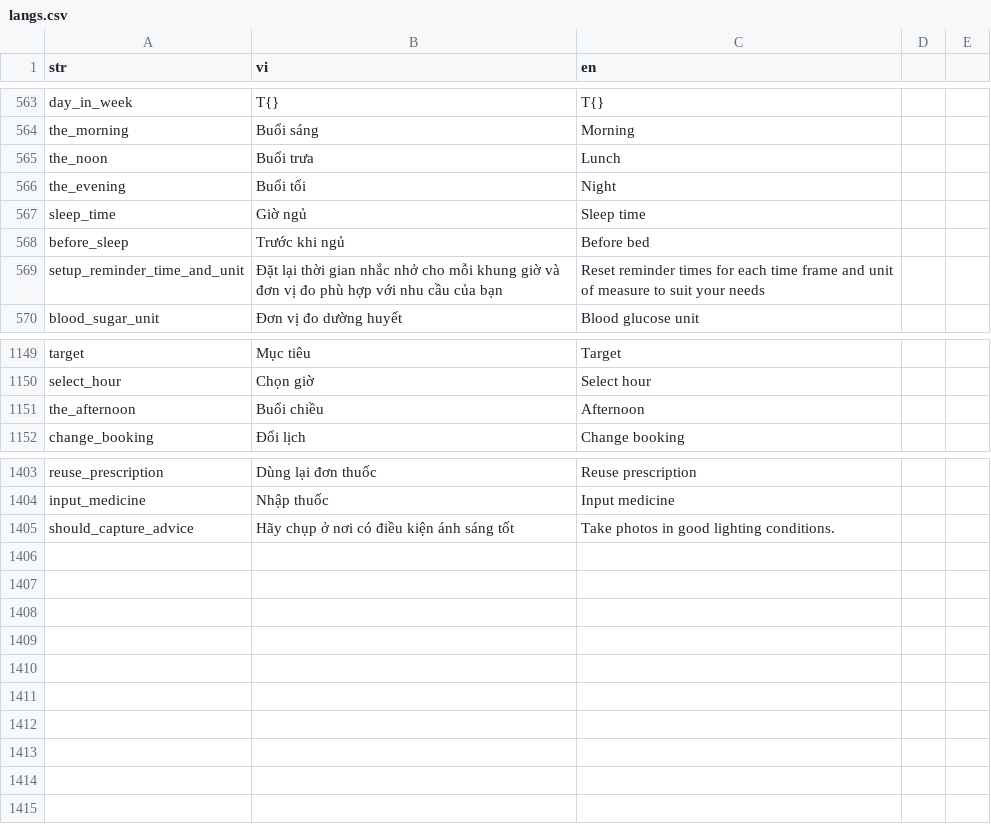
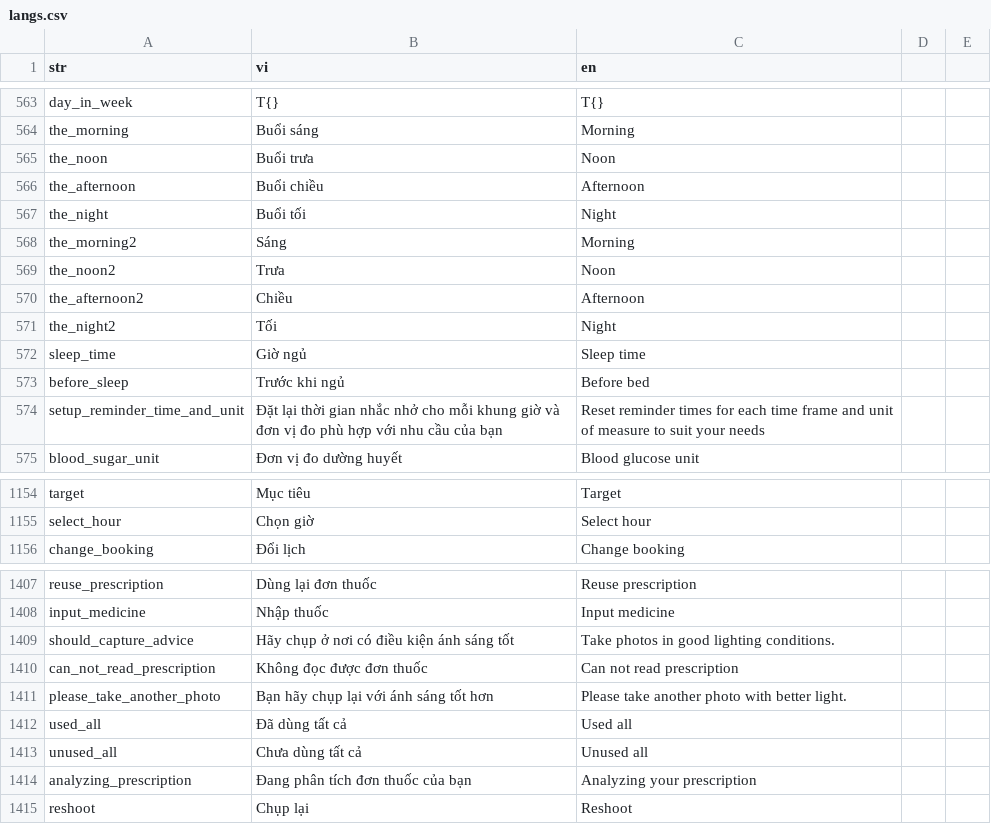
Before and after one commit to diab-machine-2/diab-flutter-mobile, a CSV file: lib/res/translations/langs.csv, drawn as a sheet; only a part is shown, gaps mark what is left out; addresses are those after the commit; the diff names each change by its address in the sheet, - before the commit and + after, or states it on an @@ line.

```diff
--- a/lib/res/translations/langs.csv
+++ b/lib/res/translations/langs.csv
-C565 (en): Lunch
+C565 (en): Noon
@@ row 1151 moved to row 566: the_afternoon @@
-A567 (str): the_evening
+A567 (str): the_night
+row 568: the_morning2 | Sáng | Morning
+row 569: the_noon2 | Trưa | Noon
+row 570: the_afternoon2 | Chiều | Afternoon
+row 571: the_night2 | Tối | Night
+row 1410: can_not_read_prescription | Không đọc được đơn thuốc | Can not read prescription
+row 1411: please_take_another_photo | Bạn hãy chụp lại với ánh sáng tốt hơn | Please take another photo with better light.
+row 1412: used_all | Đã dùng tất cả | Used all
+row 1413: unused_all | Chưa dùng tất cả | Unused all
+row 1414: analyzing_prescription | Đang phân tích đơn thuốc của bạn | Analyzing your prescription
+row 1415: reshoot | Chụp lại | Reshoot
```
Also changed, not shown: 28 other files.
